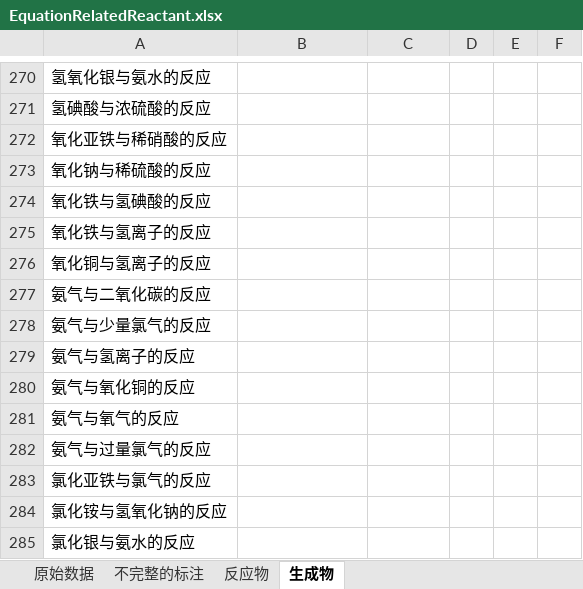
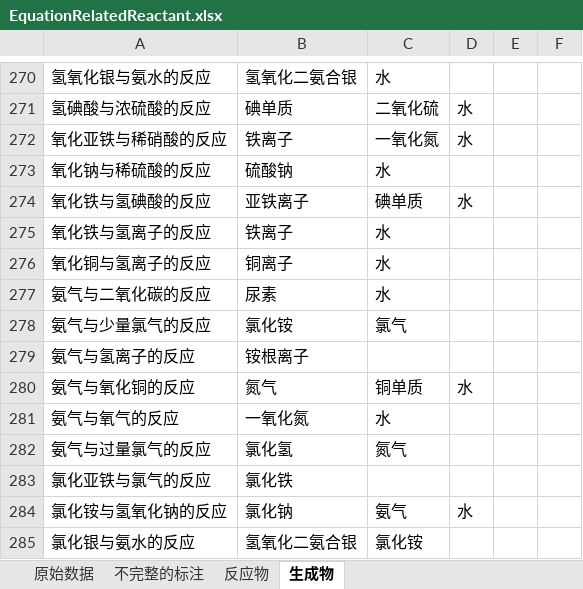
Before and after one commit to cstmdzx/ChemicalFormulaRelatedTriple, an Excel workbook: EquationRelatedReactant.xlsx, sheet 生成物, drawn as a sheet; only a part is shown, gaps mark what is left out; values as stored, in another font and other column widths than the file's, no borders; the diff covers the shown part only; the diff names each change by its address in the sheet, - before the commit and + after, or states it on an @@ line.

```diff
--- a/EquationRelatedReactant.xlsx (sheet 生成物)
+++ b/EquationRelatedReactant.xlsx (sheet 生成物)
-B270: (empty)
+B270: 氢氧化二氨合银
-C270: (empty)
+C270: 水
-B271: (empty)
+B271: 碘单质
-C271: (empty)
+C271: 二氧化硫
-D271:D272: (empty)
+D271:D272: 水
-B272: (empty)
+B272: 铁离子
-C272: (empty)
+C272: 一氧化氮
-B273: (empty)
+B273: 硫酸钠
-C273: (empty)
+C273: 水
-B274: (empty)
+B274: 亚铁离子
-C274: (empty)
+C274: 碘单质
-D274: (empty)
+D274: 水
-B275: (empty)
+B275: 铁离子
-C275:C277: (empty)
+C275:C277: 水
-B276: (empty)
+B276: 铜离子
-B277: (empty)
+B277: 尿素
-B278: (empty)
+B278: 氯化铵
-C278: (empty)
+C278: 氯气
-B279: (empty)
+B279: 铵根离子
-B280: (empty)
+B280: 氮气
-C280: (empty)
+C280: 铜单质
-D280: (empty)
+D280: 水
-B281: (empty)
+B281: 一氧化氮
-C281: (empty)
+C281: 水
-B282: (empty)
+B282: 氯化氢
-C282: (empty)
+C282: 氮气
-B283: (empty)
+B283: 氯化铁
-B284: (empty)
+B284: 氯化钠
-C284: (empty)
+C284: 氨气
-D284: (empty)
+D284: 水
-B285: (empty)
+B285: 氢氧化二氨合银
-C285: (empty)
+C285: 氯化铵
```
Also changed, not shown: 109 edited cells and cell formats elsewhere in this sheet, 1 other file.
